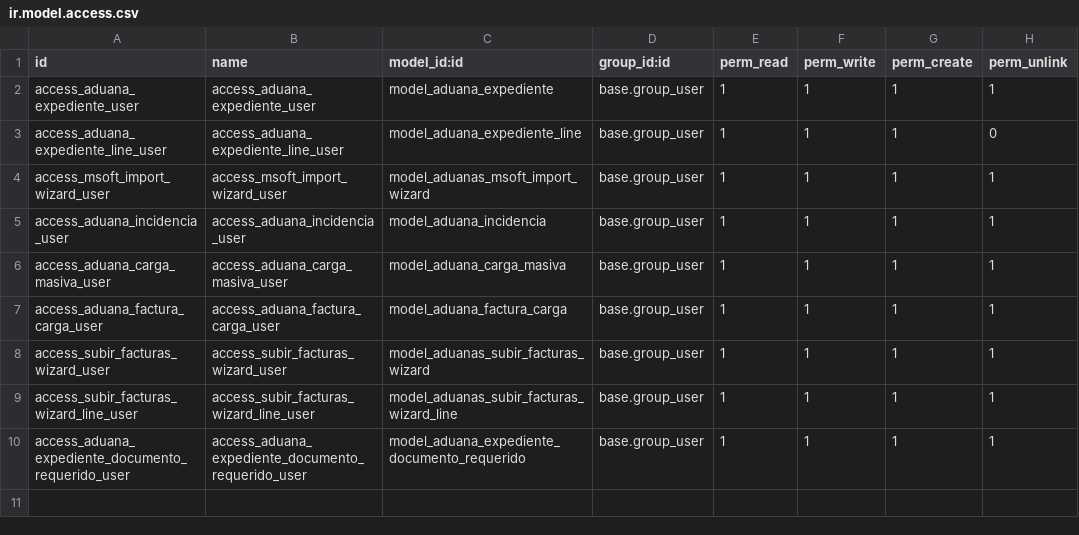
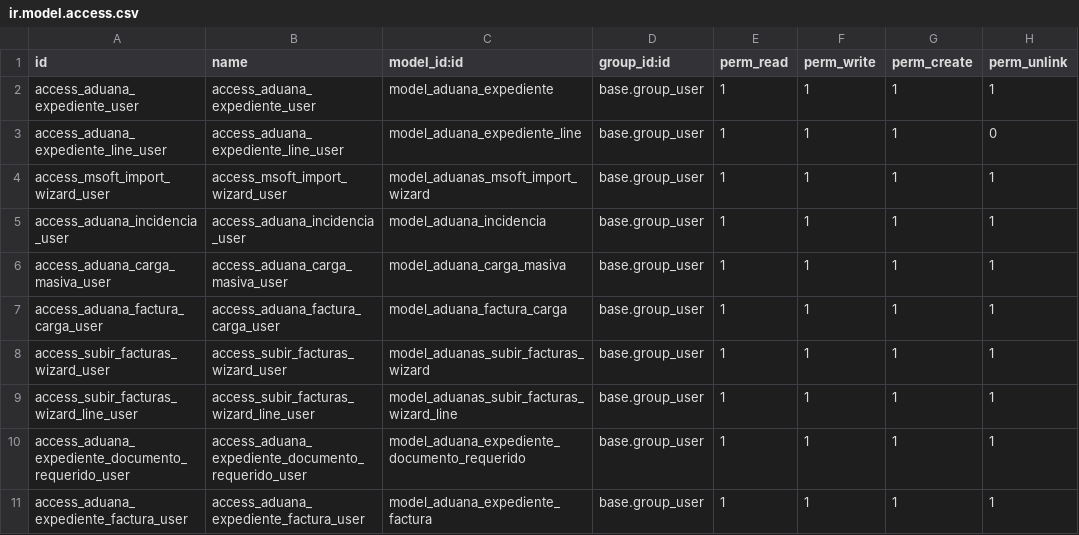
Before and after one commit to victorscodeit/traldisporta-dua, a CSV file: aduanas_transport/security/ir.model.access.csv, drawn as a sheet; the diff names each change by its address in the sheet, - before the commit and + after, or states it on an @@ line.

Commit message:
STABLE-Enhance AduanaExpediente model by introducing a new Many2one relationship to aduana_expediente_factura, allowing for better invoice management. Update XML views to support multiple invoice uploads and processing actions, improving user experience. Refactor invoice handling logic in the wizard to conditionally add invoices to existing expedientes or create new ones, streamlining the workflow for users.

```diff
--- a/aduanas_transport/security/ir.model.access.csv
+++ b/aduanas_transport/security/ir.model.access.csv
+row 11: access_aduana_expediente_factura_user | access_aduana_expediente_factura_user | model_aduana_expediente_factura | base.group_user | 1 | 1 | 1 | 1
```
Also changed, not shown: 13 other files.
